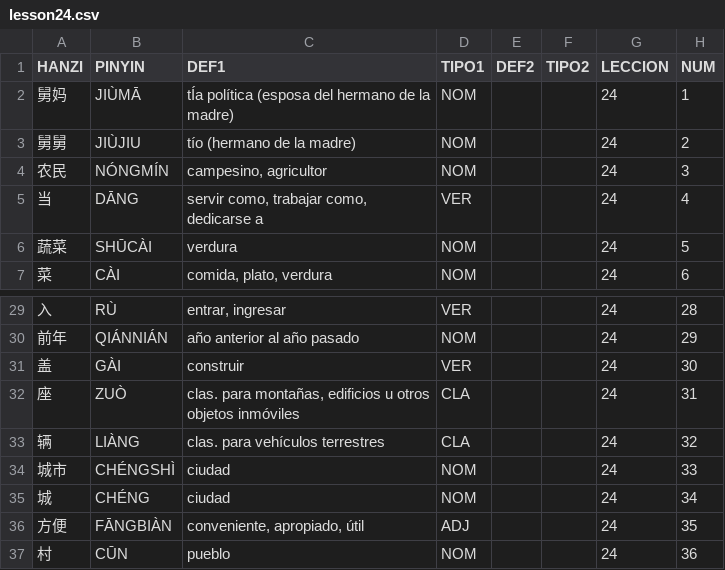
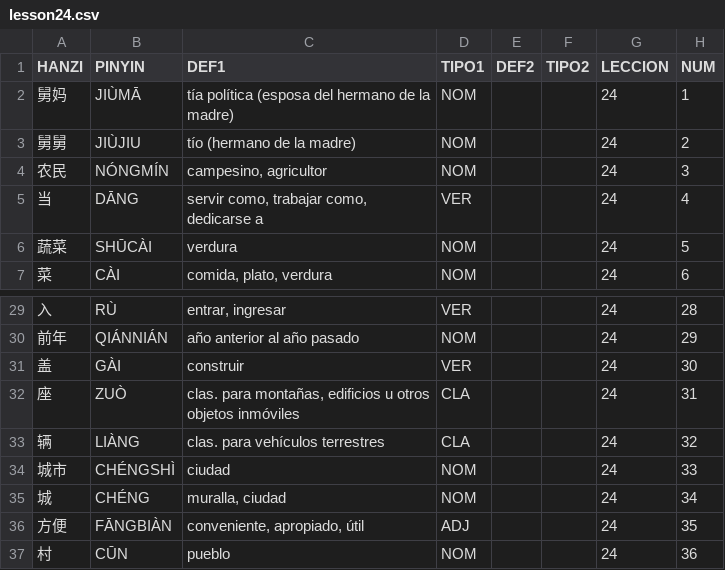
Before and after one commit to pablo-cerve/confucio, a CSV file: lessons/book2/lesson24.csv, drawn as a sheet; only a part is shown, gaps mark what is left out.

Commit message:
Added lesson24

```diff
--- a/lessons/book2/lesson24.csv
+++ b/lessons/book2/lesson24.csv
@@ -1,3 +1,3 @@
 HANZI,PINYIN,DEF1,TIPO1,DEF2,TIPO2,LECCION,NUM
-舅妈,JIÙMĀ,tÍa política (esposa del hermano de la madre),NOM,,,24,1
+舅妈,JIÙMĀ,tía política (esposa del hermano de la madre),NOM,,,24,1
 舅舅,JIÙJIU,tío (hermano de la madre),NOM,,,24,2
@@ -34,3 +34,3 @@ HANZI,PINYIN,DEF1,TIPO1,DEF2,TIPO2,LECCION,NUM
 城市,CHÉNGSHÌ,ciudad,NOM,,,24,33
-城,CHÉNG,ciudad,NOM,,,24,34
+城,CHÉNG,"muralla, ciudad",NOM,,,24,34
 方便,FĀNGBIÀN,"conveniente, apropiado, útil",ADJ,,,24,35
```
Also changed, not shown: 1 other file.
